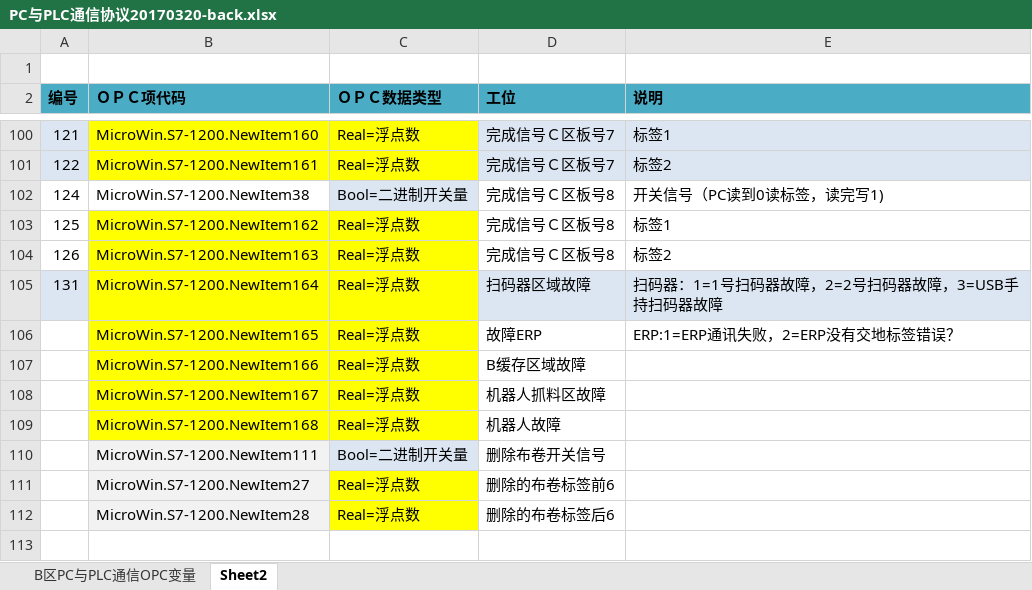
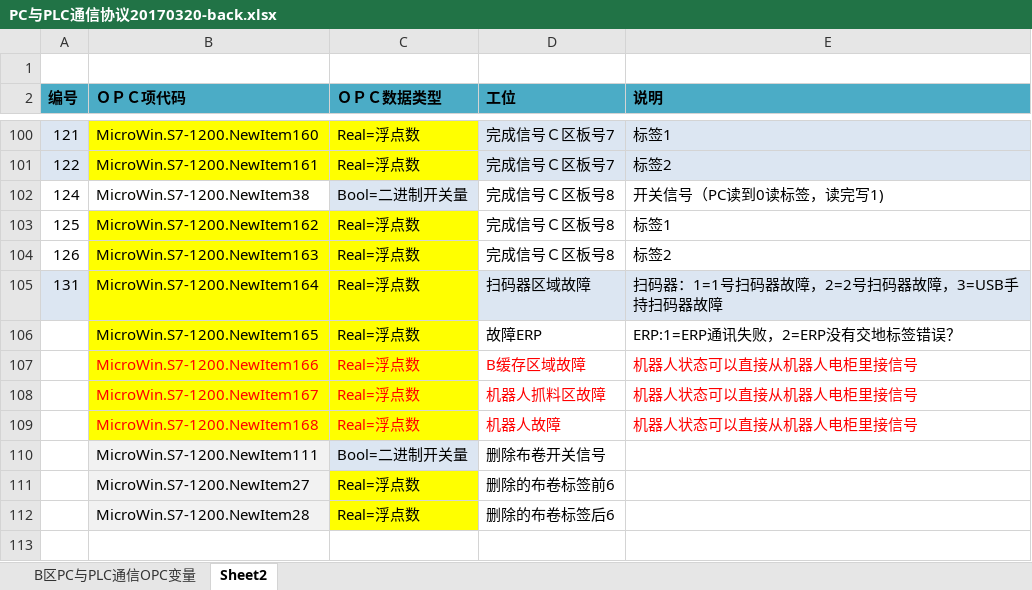
Before and after one commit to LitlleFanfan/170215yidaRobot, an Excel workbook: doc/PC与PLC通信协议20170320-back.xlsx, sheet Sheet2, drawn as a sheet; only a part is shown, gaps mark what is left out; values as stored, in another font and other column widths than the file's, no borders; the diff names each change by its address in the sheet, - before the commit and + after, or states it on an @@ line.

```diff
--- a/doc/PC与PLC通信协议20170320-back.xlsx (sheet Sheet2)
+++ b/doc/PC与PLC通信协议20170320-back.xlsx (sheet Sheet2)
-B107:D109 text colour: black
+B107:D109 text colour: #FF0000
-E107:E109 (说明): (empty)
+E107:E109 (说明): 机器人状态可以直接从机器人电柜里接信号
```
Also changed, not shown: sheet B区PC与PLC通信OPC变量, 23 other files.
